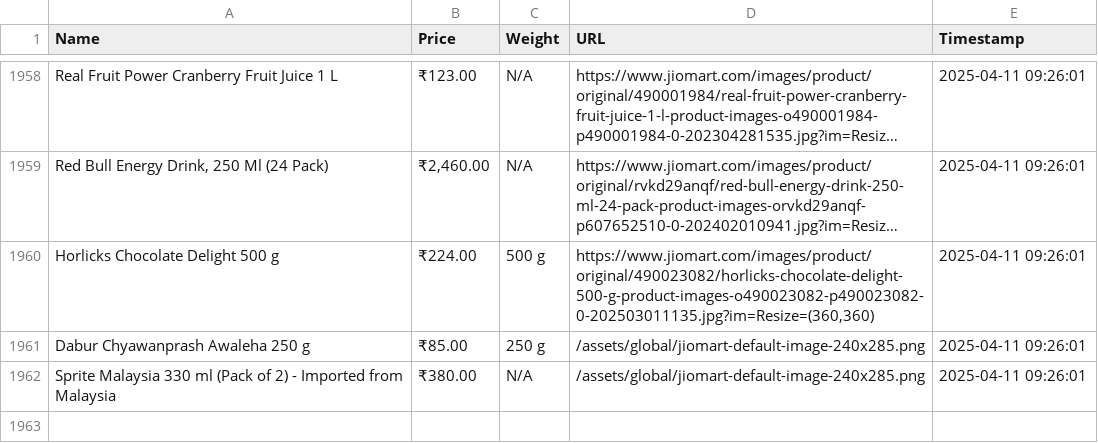
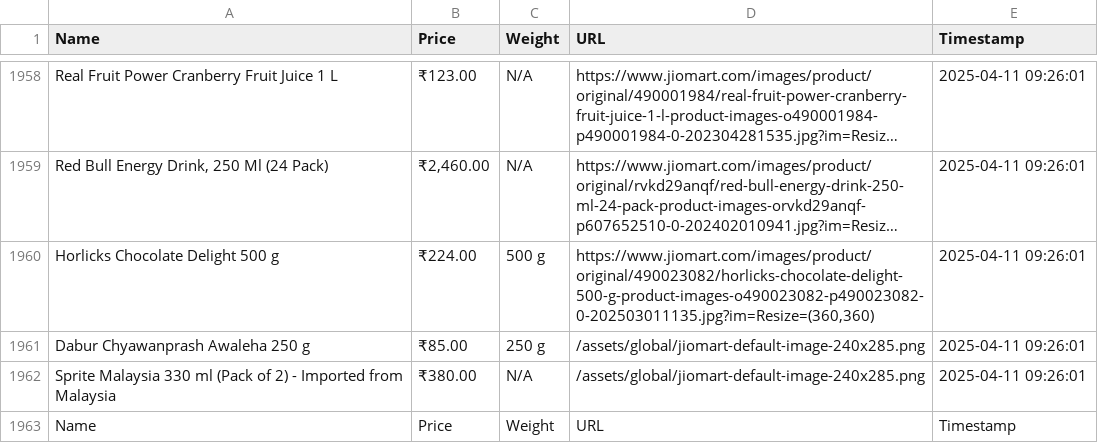
Before and after one commit to Karan6jaiswal/ECommerece, a CSV file: jiomart_products.csv, drawn as a sheet; only a part is shown, gaps mark what is left out; long unchanged cells end in …; the diff names each change by its address in the sheet, - before the commit and + after, or states it on an @@ line.

```diff
--- a/jiomart_products.csv
+++ b/jiomart_products.csv
+row 1963: Name | Price | Weight | URL | Timestamp
```
Also changed, not shown: 4 other files.
